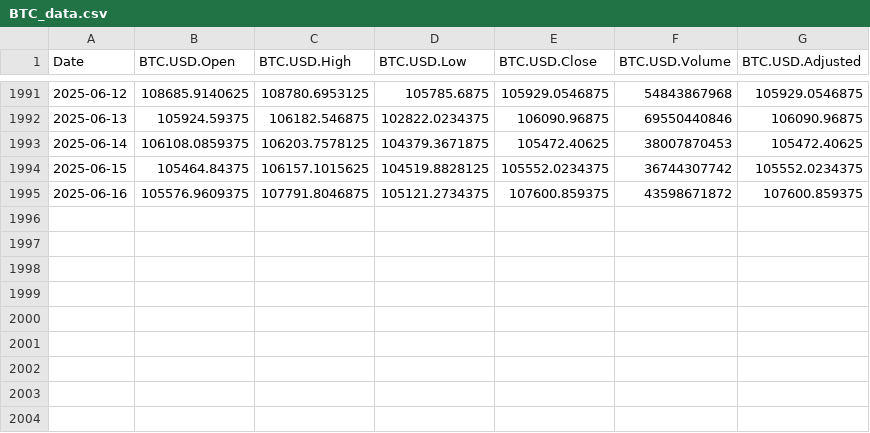
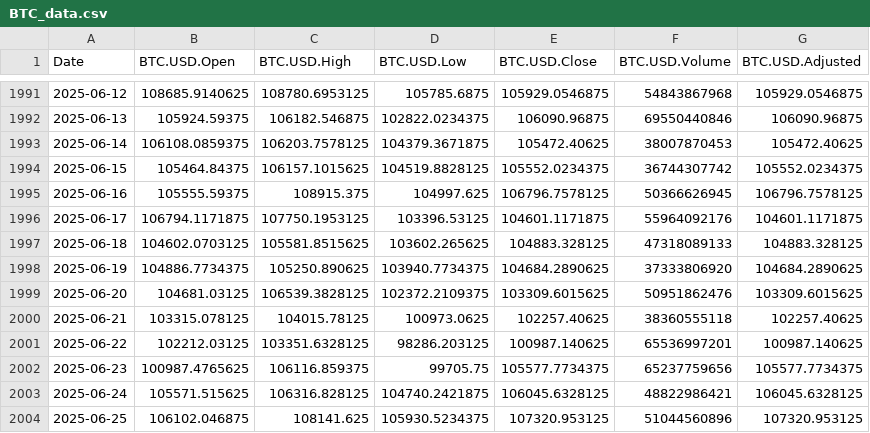
Before and after one commit to chems0404/Prophet_TQQQ, a CSV file: data/BTC_data.csv, drawn as a sheet; only a part is shown, gaps mark what is left out.

```diff
--- a/data/BTC_data.csv
+++ b/data/BTC_data.csv
@@ -1994,2 +1994,11 @@
 2025-06-15,105464.84375,106157.1015625,104519.8828125,105552.0234375,36744307742,105552.0234375
-2025-06-16,105576.9609375,107791.8046875,105121.2734375,107600.859375,43598671872,107600.859375
+2025-06-16,105555.59375,108915.375,104997.625,106796.7578125,50366626945,106796.7578125
+2025-06-17,106794.1171875,107750.1953125,103396.53125,104601.1171875,55964092176,104601.1171875
+2025-06-18,104602.0703125,105581.8515625,103602.265625,104883.328125,47318089133,104883.328125
+2025-06-19,104886.7734375,105250.890625,103940.7734375,104684.2890625,37333806920,104684.2890625
+2025-06-20,104681.03125,106539.3828125,102372.2109375,103309.6015625,50951862476,103309.6015625
+2025-06-21,103315.078125,104015.78125,100973.0625,102257.40625,38360555118,102257.40625
+2025-06-22,102212.03125,103351.6328125,98286.203125,100987.140625,65536997201,100987.140625
+2025-06-23,100987.4765625,106116.859375,99705.75,105577.7734375,65237759656,105577.7734375
+2025-06-24,105571.515625,106316.828125,104740.2421875,106045.6328125,48822986421,106045.6328125
+2025-06-25,106102.046875,108141.625,105930.5234375,107320.953125,51044560896,107320.953125
```
Also changed, not shown: data/IXJ_data.csv, data/SOXL_data.csv, 7 other files.
